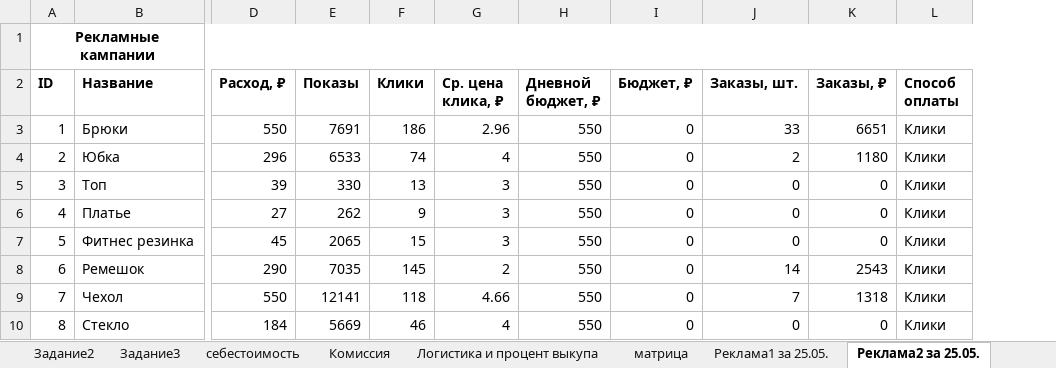
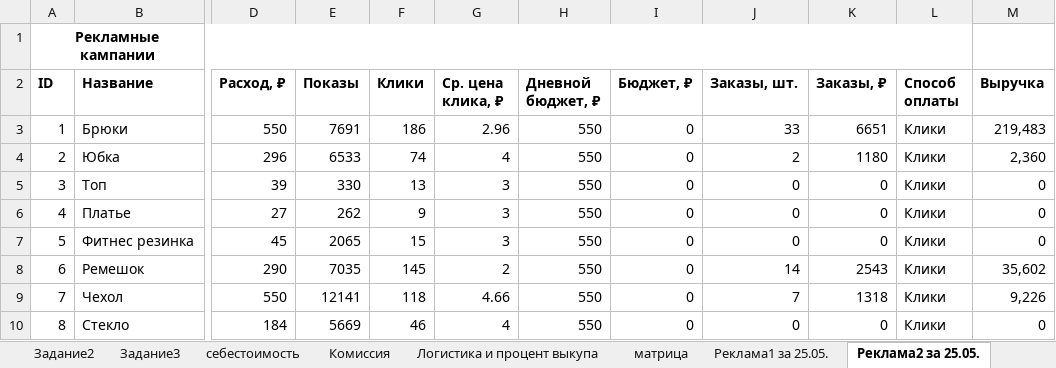
Before and after one commit to ElenaPhoenix/Excel, an Excel workbook: E_tables/Test_task.xlsx, sheet Реклама2 за 25.05., drawn as a sheet; only a part is shown, gaps mark what is left out; values as stored, in another font and other column widths than the file's, no borders; table styles not drawn; the diff names each change by its address in the sheet, - before the commit and + after, or states it on an @@ line.

```diff
--- a/E_tables/Test_task.xlsx (sheet Реклама2 за 25.05.)
+++ b/E_tables/Test_task.xlsx (sheet Реклама2 за 25.05.)
+column M (Выручка), rows 3-10: 219,483 | 2,360 | 0 | 0 | 0 | 35,602 | 9,226 | 0
```
Also changed, not shown: sheet Задание2, sheet Задание3, sheet Реклама1 за 25.05., sheet Задание1, sheet Комиссия.
